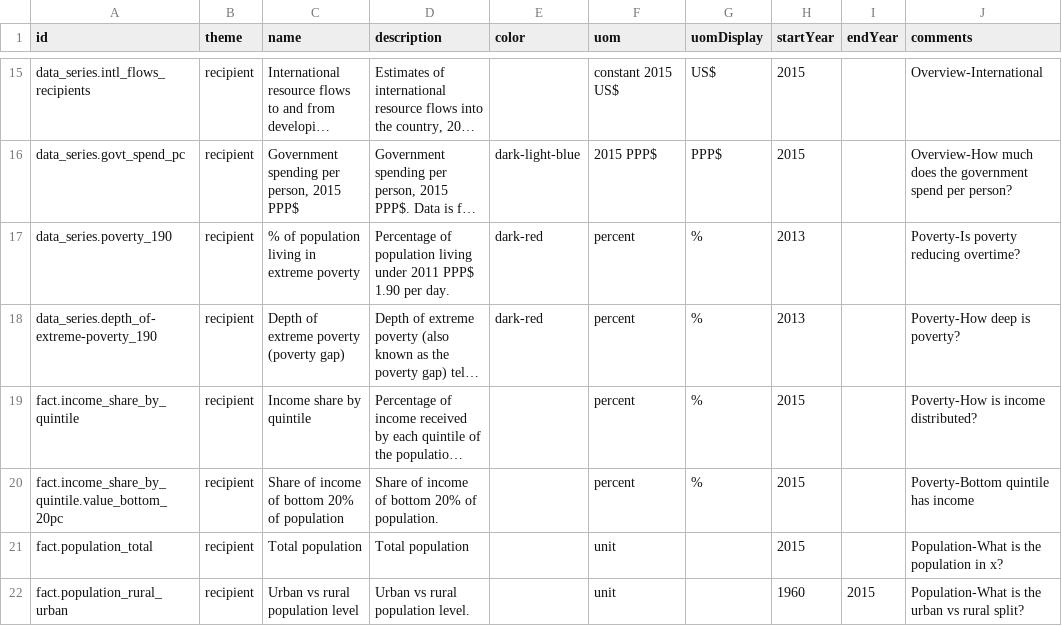
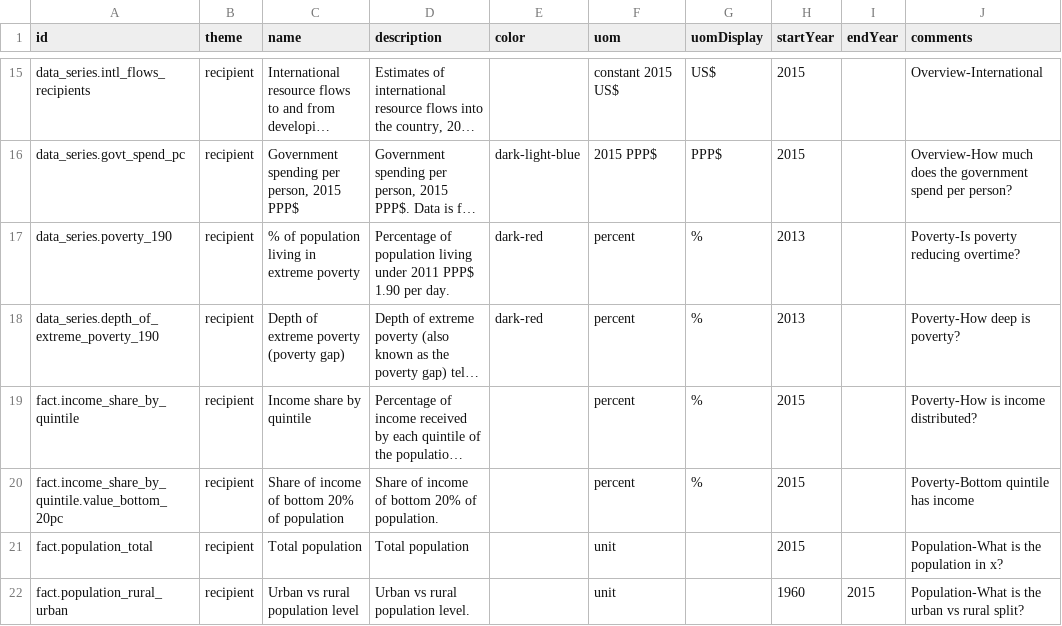
Before and after one commit to devinit/Datahub-cms, a CSV file: country-profile/concept.csv, drawn as a sheet; only a part is shown, gaps mark what is left out; long unchanged cells end in …; the diff names each change by its address in the sheet, - before the commit and + after, or states it on an @@ line.

Commit message:
Update concept.csv

```diff
--- a/country-profile/concept.csv
+++ b/country-profile/concept.csv
-A18 (id): data_series.depth_of-extreme-poverty_190
+A18 (id): data_series.depth_of_extreme_poverty_190
```
